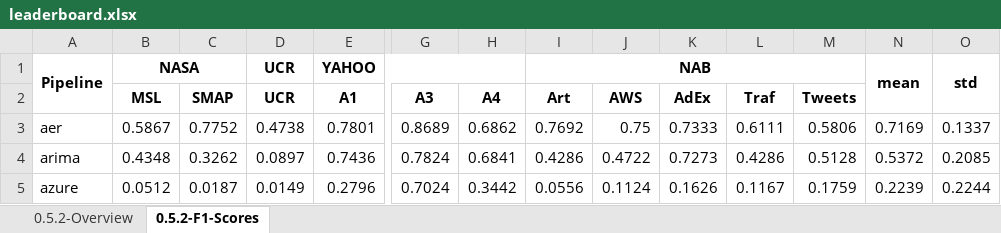
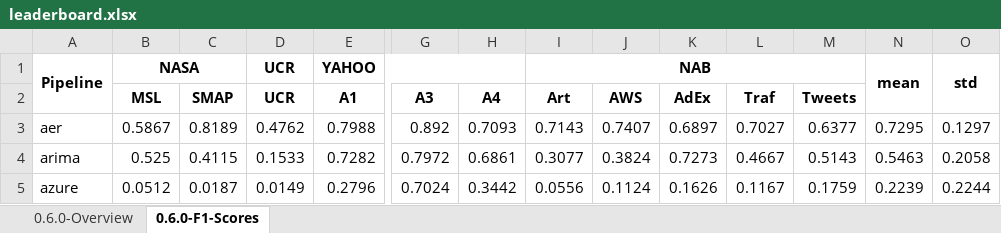
Before and after one commit to sintel-dev/Orion, an Excel workbook: benchmark/leaderboard.xlsx, sheet 0.6.0-F1-Scores, drawn as a sheet; only a part is shown, gaps mark what is left out; values as stored, in another font and other column widths than the file's, no borders; the diff covers the shown part only; the diff names each change by its address in the sheet, - before the commit and + after, or states it on an @@ line.

```diff
--- a/benchmark/leaderboard.xlsx (sheet 0.6.0-F1-Scores)
+++ b/benchmark/leaderboard.xlsx (sheet 0.6.0-F1-Scores)
-sheet tab: 0.5.2-Overview
+sheet tab: 0.6.0-Overview
-sheet tab: 0.5.2-F1-Scores
+sheet tab: 0.6.0-F1-Scores
-C3 (SMAP): 0.7752
+C3 (SMAP): 0.8189
-D3 (UCR): 0.4738
+D3 (UCR): 0.4762
-E3 (A1): 0.7801
+E3 (A1): 0.7988
-G3 (A3): 0.8689
+G3 (A3): 0.892
-H3 (A4): 0.6862
+H3 (A4): 0.7093
-I3 (Art): 0.7692
+I3 (Art): 0.7143
-J3 (AWS): 0.75
+J3 (AWS): 0.7407
-K3 (AdEx): 0.7333
+K3 (AdEx): 0.6897
-L3 (Traf): 0.6111
+L3 (Traf): 0.7027
-M3 (Tweets): 0.5806
+M3 (Tweets): 0.6377
-N3: 0.7169
+N3: 0.7295
-O3: 0.1337
+O3: 0.1297
-B4 (MSL): 0.4348
+B4 (MSL): 0.525
-C4 (SMAP): 0.3262
+C4 (SMAP): 0.4115
-D4 (UCR): 0.0897
+D4 (UCR): 0.1533
-E4 (A1): 0.7436
+E4 (A1): 0.7282
-G4 (A3): 0.7824
+G4 (A3): 0.7972
-H4 (A4): 0.6841
+H4 (A4): 0.6861
-I4 (Art): 0.4286
+I4 (Art): 0.3077
-J4 (AWS): 0.4722
+J4 (AWS): 0.3824
-L4 (Traf): 0.4286
+L4 (Traf): 0.4667
-M4 (Tweets): 0.5128
+M4 (Tweets): 0.5143
-N4: 0.5372
+N4: 0.5463
-O4: 0.2085
+O4: 0.2058
```
Also changed, not shown: 1 added row and 65 edited cells elsewhere in this sheet, sheet 0.6.0-Overview, 4 other files.
